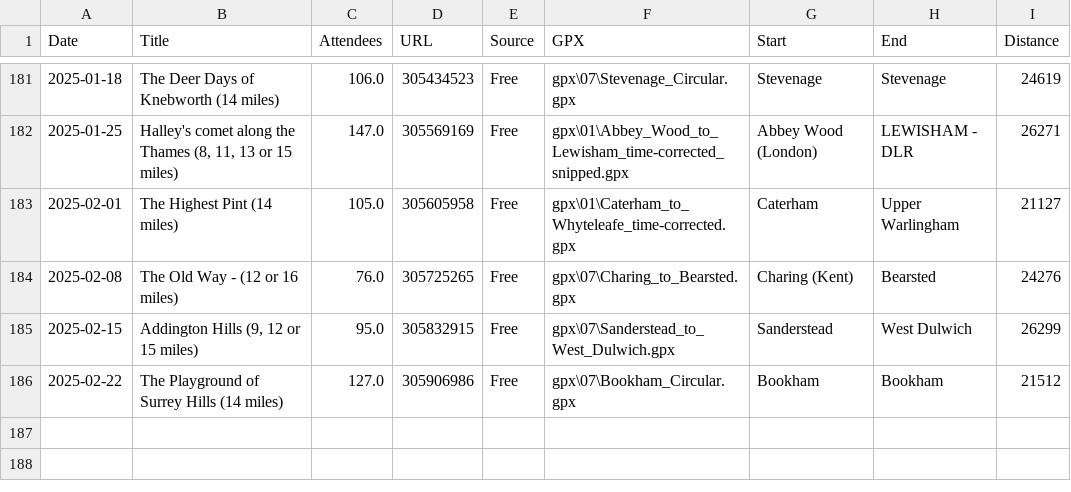
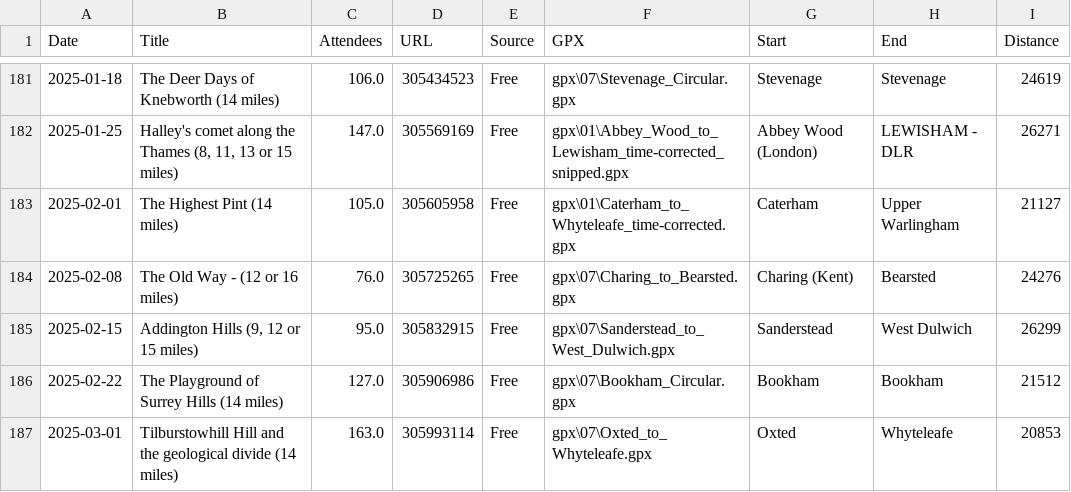
Before and after one commit to james-stuff/chris-map, a CSV file: HikeDetails.csv, drawn as a sheet; only a part is shown, gaps mark what is left out.

Commit message:
Tilburstow Hill

```diff
--- a/HikeDetails.csv
+++ b/HikeDetails.csv
@@ -186 +186,2 @@ Date,Title,Attendees,URL,Source,GPX,Start,End,Distance
 2025-02-22,The Playground of Surrey Hills (14 miles),127.0,305906986,Free,gpx\07\Bookham_Circular.gpx,Bookham,Bookham,21512
+2025-03-01,Tilburstowhill Hill and the geological divide (14 miles) ,163.0,305993114,Free,gpx\07\Oxted_to_Whyteleafe.gpx,Oxted,Whyteleafe,20853
```
Also changed, not shown: ScrapedHikes.csv.
